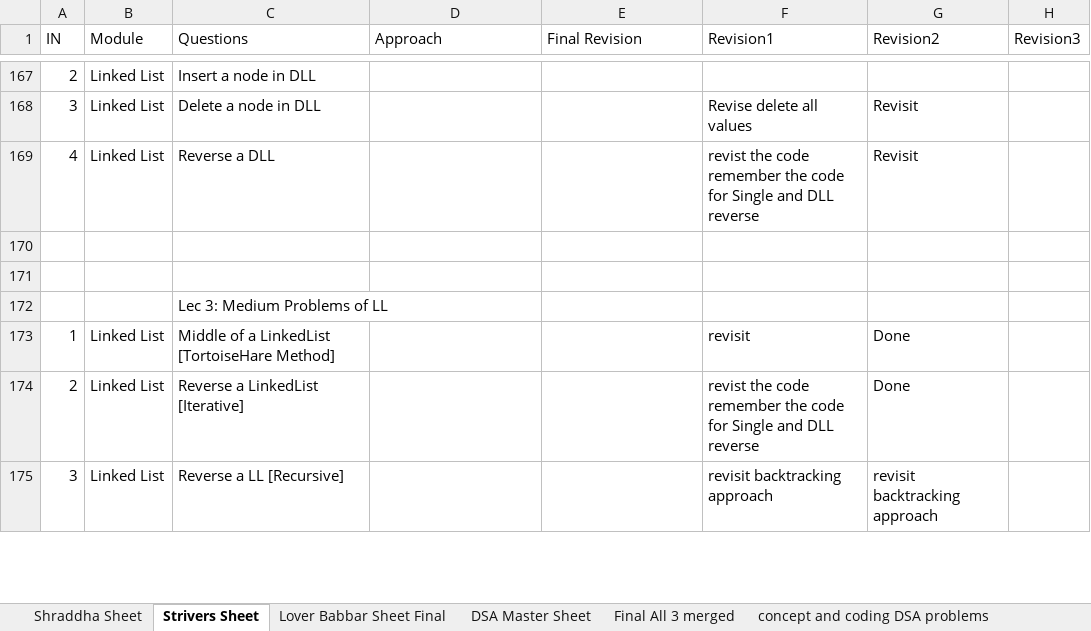
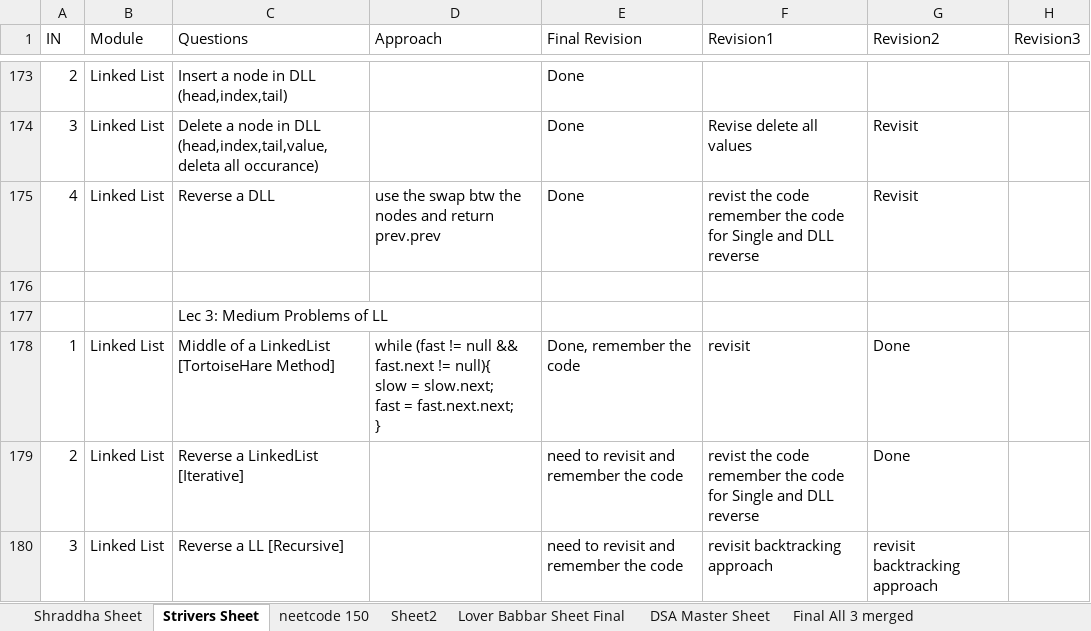
Before and after one commit to ronakvp1998/DSA, an Excel workbook: DSA Sheet.xlsx, sheet Strivers Sheet, drawn as a sheet; only a part is shown, gaps mark what is left out; values as stored, in another font and other column widths than the file's, no cell formats; table styles not drawn; removed rows and columns are numbered as before the commit, all else as after; ↵ is a line break in a cell; the diff covers the shown part only; the diff names each change by its address in the sheet, - before the commit and + after, or states it on an @@ line.

```diff
--- a/DSA Sheet.xlsx (sheet Strivers Sheet)
+++ b/DSA Sheet.xlsx (sheet Strivers Sheet)
+sheet tab: neetcode 150
+sheet tab: Sheet2
-C173 (Questions): Insert a node in DLL
+C173 (Questions): Insert a node in DLL (head,index,tail)
-E173:E175 (Final Revision): (empty)
+E173:E175 (Final Revision): Done
-C174 (Questions): Delete a node in DLL
+C174 (Questions): Delete a node in DLL (head,index,tail,value,deleta all occurance)
-D175 (Approach): (empty)
+D175 (Approach): use the swap btw the nodes and return prev.prev
-row 170: (empty)
-D178 (Approach): (empty)
+D178 (Approach): while (fast != null && fast.next != null){ ↵ slow = slow.next; ↵ fast = fast.next.next; ↵ }
-E178 (Final Revision): (empty)
+E178 (Final Revision): Done, remember the code
-E179:E180 (Final Revision): (empty)
+E179:E180 (Final Revision): need to revisit and remember the code
```
Also changed, not shown: 17 added rows, 3 removed rows and 71 edited cells elsewhere in this sheet, cell formats, 5 other files.
